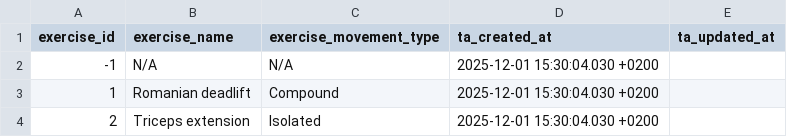
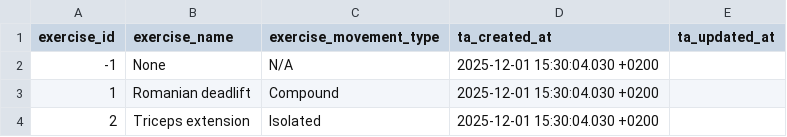
Before and after one commit to Codrul-si-Petro/Gym-Assistant, a CSV file: infra/dbt/transformation/seeds/seed_exercises.csv, drawn as a sheet; only a part is shown.

```diff
--- a/infra/dbt/transformation/seeds/seed_exercises.csv
+++ b/infra/dbt/transformation/seeds/seed_exercises.csv
@@ -1,3 +1,3 @@
 "exercise_id","exercise_name","exercise_movement_type","ta_created_at","ta_updated_at"
--1,N/A,N/A,2025-12-01 15:30:04.030 +0200,
+-1,None,N/A,2025-12-01 15:30:04.030 +0200,
 1,Romanian deadlift,Compound,2025-12-01 15:30:04.030 +0200,
```
Also changed, not shown: infra/dbt/transformation/seeds/seed_attachments.csv, infra/dbt/transformation/seeds/seed_equipment.csv, 1 other file.
